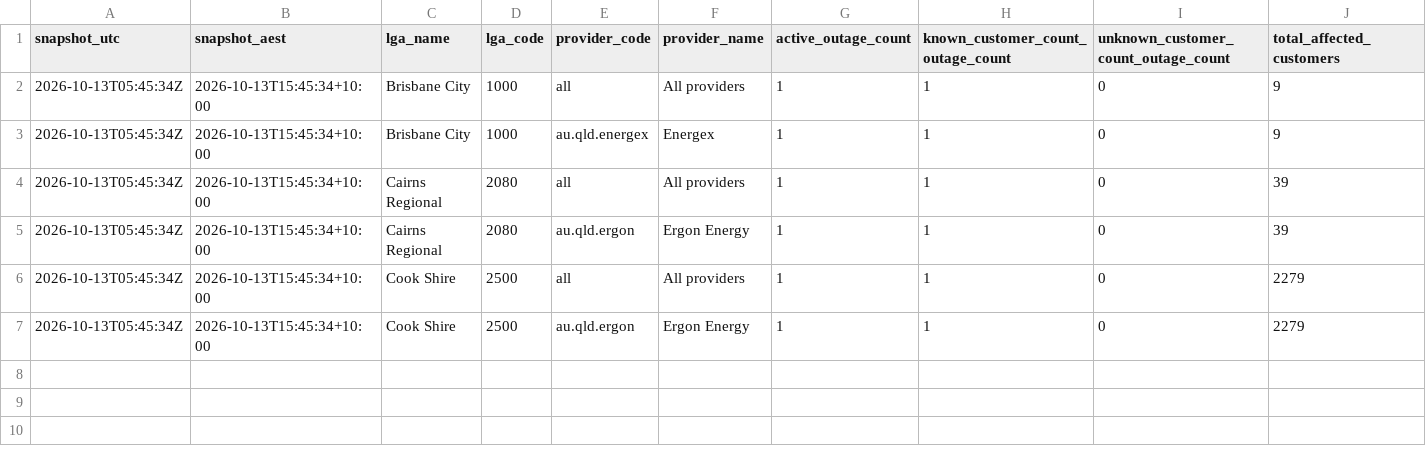
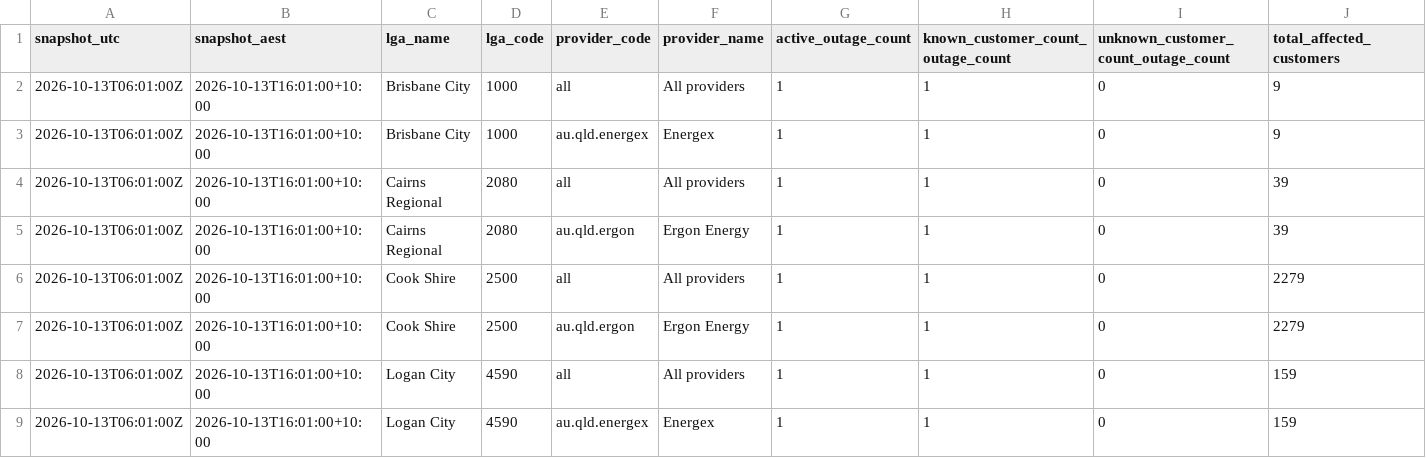
Before and after one commit to gowlettluke/qldpoweroutages, a CSV file: data/lga_totals_latest.csv, drawn as a sheet; only a part is shown; rows hold the shown columns only; the diff names each change by its address in the sheet, - before the commit and + after, or states it on an @@ line.

```diff
--- a/data/lga_totals_latest.csv
+++ b/data/lga_totals_latest.csv
-A2:A7 (snapshot_utc): 2026-10-13T05:45:34Z
+A2:A7 (snapshot_utc): 2026-10-13T06:01:00Z
-B2:B7 (snapshot_aest): 2026-10-13T15:45:34+10:00
+B2:B7 (snapshot_aest): 2026-10-13T16:01:00+10:00
+row 8: 2026-10-13T06:01:00Z | 2026-10-13T16:01:00+10:00 | Logan City | 4590 | all | All providers | 1 | 1 | 0 | 159
+row 9: 2026-10-13T06:01:00Z | 2026-10-13T16:01:00+10:00 | Logan City | 4590 | au.qld.energex | Energex | 1 | 1 | 0 | 159
```
Also changed, not shown: data/lga_cumulative_48h.csv, data/lga_totals_48h.csv, 5 other files.
